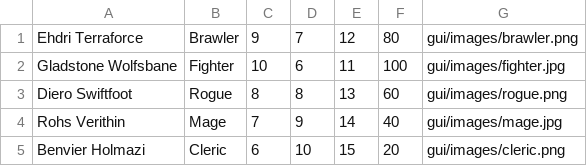
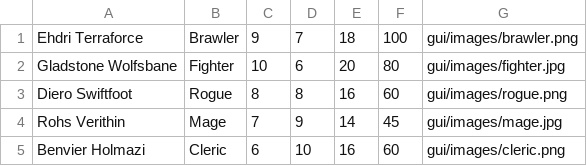
Before and after one commit to draconswan/Python-Character-Arena, a CSV file: src/players.csv, drawn as a sheet.

```diff
--- a/src/players.csv
+++ b/src/players.csv
@@ -1,5 +1,5 @@
-Ehdri Terraforce,Brawler,9,7,12,80,gui/images/brawler.png
-Gladstone Wolfsbane,Fighter,10,6,11,100,gui/images/fighter.jpg
-Diero Swiftfoot,Rogue,8,8,13,60,gui/images/rogue.png
-Rohs Verithin,Mage,7,9,14,40,gui/images/mage.jpg
-Benvier Holmazi,Cleric,6,10,15,20,gui/images/cleric.png
+Ehdri Terraforce,Brawler,9,7,18,100,gui/images/brawler.png
+Gladstone Wolfsbane,Fighter,10,6,20,80,gui/images/fighter.jpg
+Diero Swiftfoot,Rogue,8,8,16,60,gui/images/rogue.png
+Rohs Verithin,Mage,7,9,14,45,gui/images/mage.jpg
+Benvier Holmazi,Cleric,6,10,16,60,gui/images/cleric.png
```
Also changed, not shown: 4 other files.
